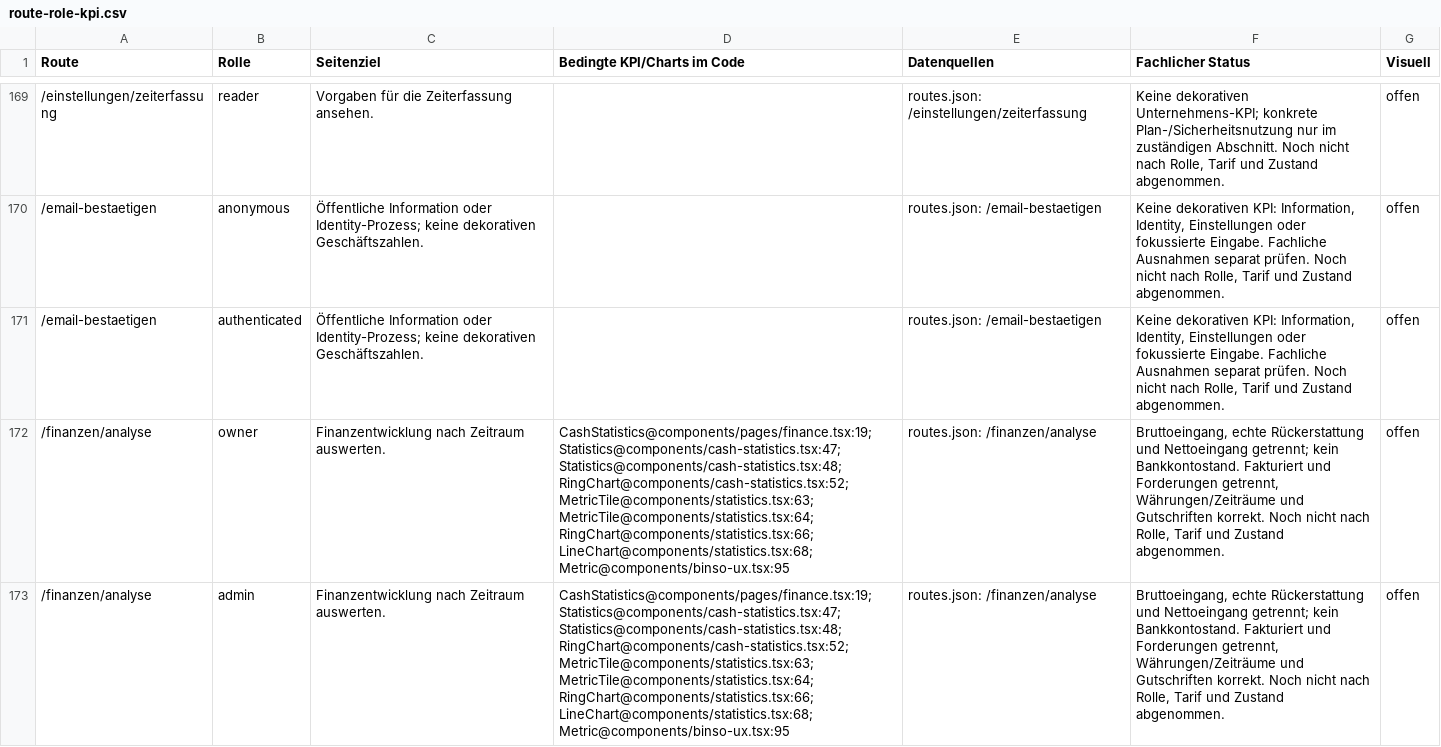
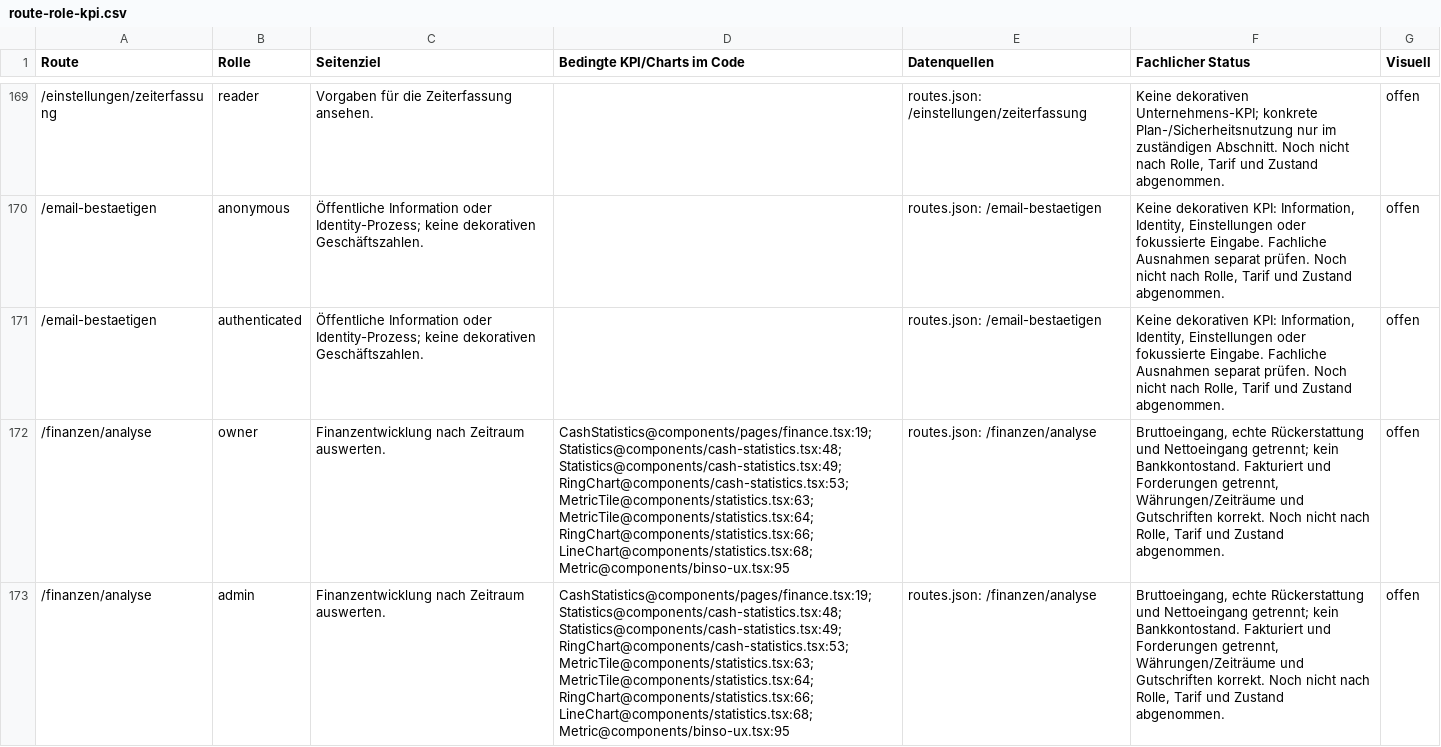
Before and after one commit to oemercam/binso_admin_azure, a CSV file: docs/audit/v25-revision7/route-role-kpi.csv, drawn as a sheet; only a part is shown, gaps mark what is left out; the diff covers the shown part only; the diff names each change by its address in the sheet, - before the commit and + after, or states it on an @@ line.

```diff
--- a/docs/audit/v25-revision7/route-role-kpi.csv
+++ b/docs/audit/v25-revision7/route-role-kpi.csv
-D172:D173 (Bedingte KPI/Charts im Code): CashStatistics@components/pages/finance.tsx:19; Statistics@components/cash-statistics.tsx:47; Statistics@components/cash-statistics.tsx:48; RingChart@components/cash-statistics.tsx:52; MetricTile@components/statistics.tsx:63; MetricTile@components/statistics.tsx:64;…
+D172:D173 (Bedingte KPI/Charts im Code): CashStatistics@components/pages/finance.tsx:19; Statistics@components/cash-statistics.tsx:48; Statistics@components/cash-statistics.tsx:49; RingChart@components/cash-statistics.tsx:53; MetricTile@components/statistics.tsx:63; MetricTile@components/statistics.tsx:64;…
```
Also changed, not shown: 38 edited cells elsewhere in this file, docs/audit/v25-revision7/requirements.csv, 39 other files.
